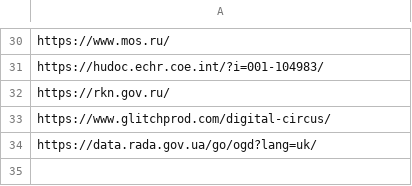
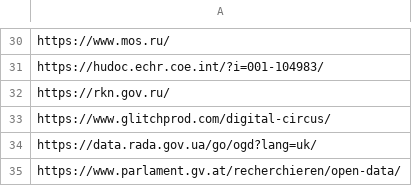
Before and after one commit to BJGh/ML-AntiManic-Emergency-Test, a CSV file: DataLake/MANIC/APRILALIENS.csv, drawn as a sheet; only a part is shown, gaps mark what is left out.

Commit message:
Update APRILALIENS.csv

```diff
--- a/DataLake/MANIC/APRILALIENS.csv
+++ b/DataLake/MANIC/APRILALIENS.csv
@@ -34 +34,2 @@ https://www.glitchprod.com/digital-circus/,
 https://data.rada.gov.ua/go/ogd?lang=uk/,
+https://www.parlament.gv.at/recherchieren/open-data/,
```
